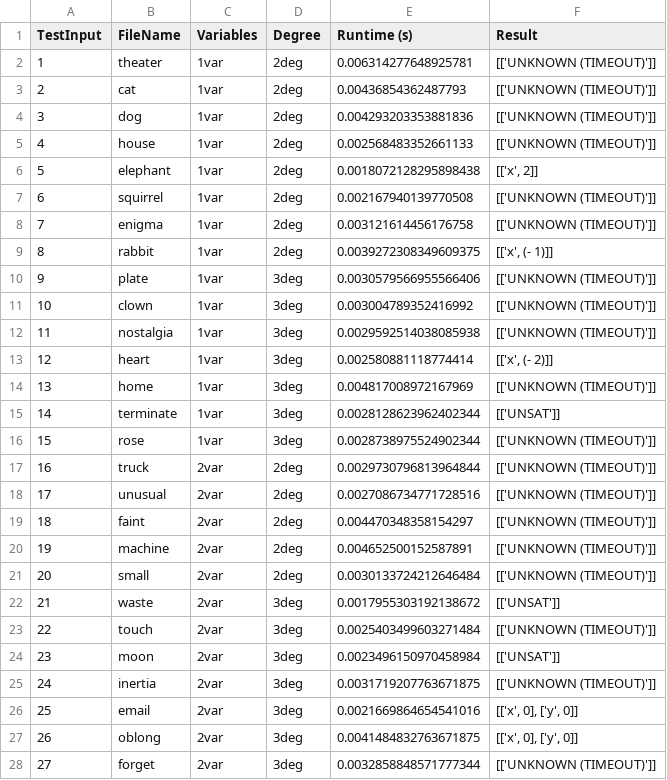
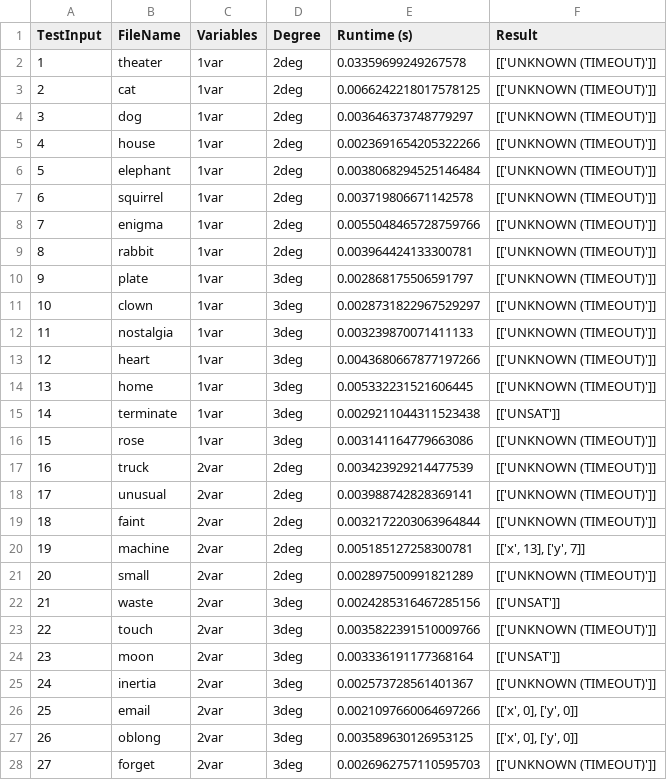
Before and after one commit to maheenmatin/cvc5-BatchSolver, a CSV file: results/results_cvc5.csv, drawn as a sheet; only a part is shown; the diff covers the shown part only.

```diff
--- a/results/results_cvc5.csv
+++ b/results/results_cvc5.csv
@@ -1,28 +1,28 @@
 TestInput,FileName,Variables,Degree,Runtime (s),Result
-1,theater,1var,2deg,0.006314277648925781,[['UNKNOWN (TIMEOUT)']]
-2,cat,1var,2deg,0.00436854362487793,[['UNKNOWN (TIMEOUT)']]
-3,dog,1var,2deg,0.004293203353881836,[['UNKNOWN (TIMEOUT)']]
-4,house,1var,2deg,0.002568483352661133,[['UNKNOWN (TIMEOUT)']]
-5,elephant,1var,2deg,0.0018072128295898438,"[['x', 2]]"
-6,squirrel,1var,2deg,0.002167940139770508,[['UNKNOWN (TIMEOUT)']]
-7,enigma,1var,2deg,0.003121614456176758,[['UNKNOWN (TIMEOUT)']]
-8,rabbit,1var,2deg,0.0039272308349609375,"[['x', (- 1)]]"
-9,plate,1var,3deg,0.0030579566955566406,[['UNKNOWN (TIMEOUT)']]
-10,clown,1var,3deg,0.003004789352416992,[['UNKNOWN (TIMEOUT)']]
-11,nostalgia,1var,3deg,0.0029592514038085938,[['UNKNOWN (TIMEOUT)']]
-12,heart,1var,3deg,0.002580881118774414,"[['x', (- 2)]]"
-13,home,1var,3deg,0.004817008972167969,[['UNKNOWN (TIMEOUT)']]
-14,terminate,1var,3deg,0.0028128623962402344,[['UNSAT']]
-15,rose,1var,3deg,0.0028738975524902344,[['UNKNOWN (TIMEOUT)']]
-16,truck,2var,2deg,0.0029730796813964844,[['UNKNOWN (TIMEOUT)']]
-17,unusual,2var,2deg,0.0027086734771728516,[['UNKNOWN (TIMEOUT)']]
-18,faint,2var,2deg,0.004470348358154297,[['UNKNOWN (TIMEOUT)']]
-19,machine,2var,2deg,0.004652500152587891,[['UNKNOWN (TIMEOUT)']]
-20,small,2var,2deg,0.0030133724212646484,[['UNKNOWN (TIMEOUT)']]
-21,waste,2var,3deg,0.0017955303192138672,[['UNSAT']]
-22,touch,2var,3deg,0.0025403499603271484,[['UNKNOWN (TIMEOUT)']]
-23,moon,2var,3deg,0.0023496150970458984,[['UNSAT']]
-24,inertia,2var,3deg,0.0031719207763671875,[['UNKNOWN (TIMEOUT)']]
-25,email,2var,3deg,0.0021669864654541016,"[['x', 0], ['y', 0]]"
-26,oblong,2var,3deg,0.0041484832763671875,"[['x', 0], ['y', 0]]"
-27,forget,2var,3deg,0.0032858848571777344,[['UNKNOWN (TIMEOUT)']]
+1,theater,1var,2deg,0.03359699249267578,[['UNKNOWN (TIMEOUT)']]
+2,cat,1var,2deg,0.0066242218017578125,[['UNKNOWN (TIMEOUT)']]
+3,dog,1var,2deg,0.003646373748779297,[['UNKNOWN (TIMEOUT)']]
+4,house,1var,2deg,0.0023691654205322266,[['UNKNOWN (TIMEOUT)']]
+5,elephant,1var,2deg,0.0038068294525146484,[['UNKNOWN (TIMEOUT)']]
+6,squirrel,1var,2deg,0.003719806671142578,[['UNKNOWN (TIMEOUT)']]
+7,enigma,1var,2deg,0.0055048465728759766,[['UNKNOWN (TIMEOUT)']]
+8,rabbit,1var,2deg,0.003964424133300781,[['UNKNOWN (TIMEOUT)']]
+9,plate,1var,3deg,0.002868175506591797,[['UNKNOWN (TIMEOUT)']]
+10,clown,1var,3deg,0.0028731822967529297,[['UNKNOWN (TIMEOUT)']]
+11,nostalgia,1var,3deg,0.003239870071411133,[['UNKNOWN (TIMEOUT)']]
+12,heart,1var,3deg,0.0043680667877197266,[['UNKNOWN (TIMEOUT)']]
+13,home,1var,3deg,0.005332231521606445,[['UNKNOWN (TIMEOUT)']]
+14,terminate,1var,3deg,0.0029211044311523438,[['UNSAT']]
+15,rose,1var,3deg,0.003141164779663086,[['UNKNOWN (TIMEOUT)']]
+16,truck,2var,2deg,0.003423929214477539,[['UNKNOWN (TIMEOUT)']]
+17,unusual,2var,2deg,0.003988742828369141,[['UNKNOWN (TIMEOUT)']]
+18,faint,2var,2deg,0.0032172203063964844,[['UNKNOWN (TIMEOUT)']]
+19,machine,2var,2deg,0.005185127258300781,"[['x', 13], ['y', 7]]"
+20,small,2var,2deg,0.002897500991821289,[['UNKNOWN (TIMEOUT)']]
+21,waste,2var,3deg,0.0024285316467285156,[['UNSAT']]
+22,touch,2var,3deg,0.0035822391510009766,[['UNKNOWN (TIMEOUT)']]
+23,moon,2var,3deg,0.003336191177368164,[['UNSAT']]
+24,inertia,2var,3deg,0.002573728561401367,[['UNKNOWN (TIMEOUT)']]
+25,email,2var,3deg,0.0021097660064697266,"[['x', 0], ['y', 0]]"
+26,oblong,2var,3deg,0.003589630126953125,"[['x', 0], ['y', 0]]"
+27,forget,2var,3deg,0.0026962757110595703,[['UNKNOWN (TIMEOUT)']]
```
Also changed, not shown: 14 edited cells elsewhere in this file, 2 other files.
